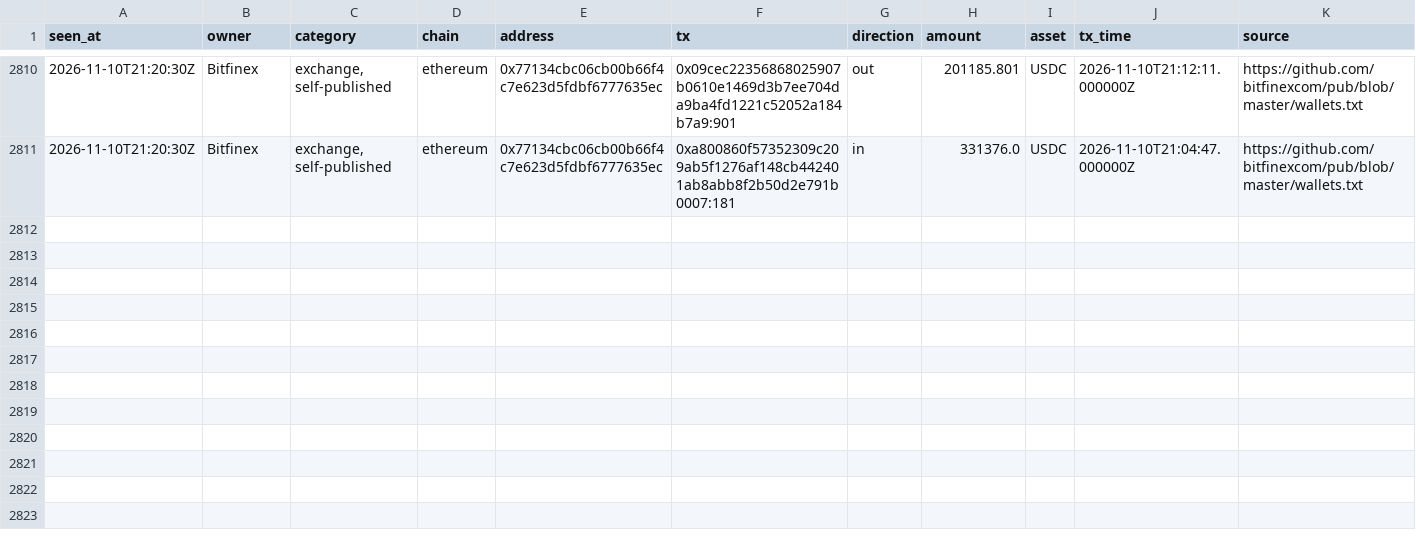
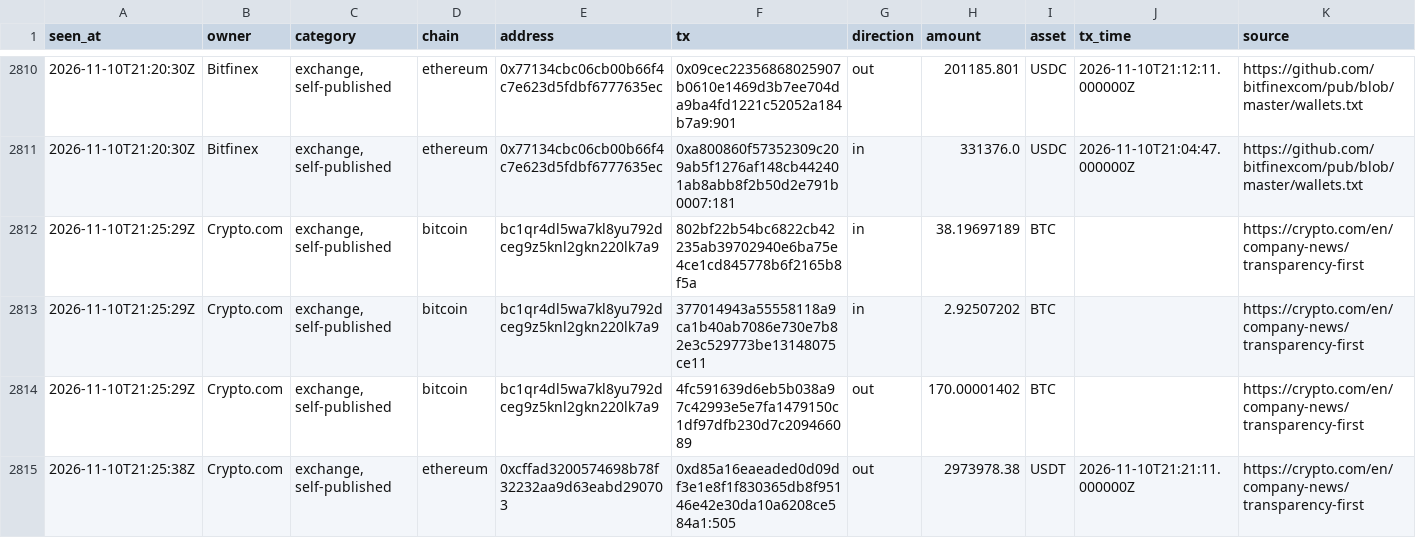
Before and after one commit to hpintojr/crypto-scanner, a CSV file: data/wallet-moves.csv, drawn as a sheet; only a part is shown, gaps mark what is left out; the diff names each change by its address in the sheet, - before the commit and + after, or states it on an @@ line.

```diff
--- a/data/wallet-moves.csv
+++ b/data/wallet-moves.csv
+row 2812: 2026-11-10T21:25:29Z | Crypto.com | exchange, self-published | bitcoin | bc1qr4dl5wa7kl8yu792dceg9z5knl2gkn220lk7a9 | 802bf22b54bc6822cb42235ab39702940e6ba75e4ce1cd845778b6f2165b8f5a | in | 38.19697189 | BTC |  | https://crypto.com/en/company-news/transparency-first
+row 2813: 2026-11-10T21:25:29Z | Crypto.com | exchange, self-published | bitcoin | bc1qr4dl5wa7kl8yu792dceg9z5knl2gkn220lk7a9 | 377014943a55558118a9ca1b40ab7086e730e7b82e3c529773be13148075ce11 | in | 2.92507202 | BTC |  | https://crypto.com/en/company-news/transparency-first
+row 2814: 2026-11-10T21:25:29Z | Crypto.com | exchange, self-published | bitcoin | bc1qr4dl5wa7kl8yu792dceg9z5knl2gkn220lk7a9 | 4fc591639d6eb5b038a97c42993e5e7fa1479150c1df97dfb230d7c209466089 | out | 170.00001402 | BTC |  | https://crypto.com/en/company-news/transparency-first
+row 2815: 2026-11-10T21:25:38Z | Crypto.com | exchange, self-published | ethereum | 0xcffad3200574698b78f32232aa9d63eabd290703 | 0xd85a16eaeaded0d09df3e1e8f1f830365db8f95146e42e30da10a6208ce584a1:505 | out | 2973978.38 | USDT | 2026-11-10T21:21:11.000000Z | https://crypto.com/en/company-news/transparency-first
```
Also changed, not shown: data/outcomes.csv, data/sim-equity.csv, 6 other files.
